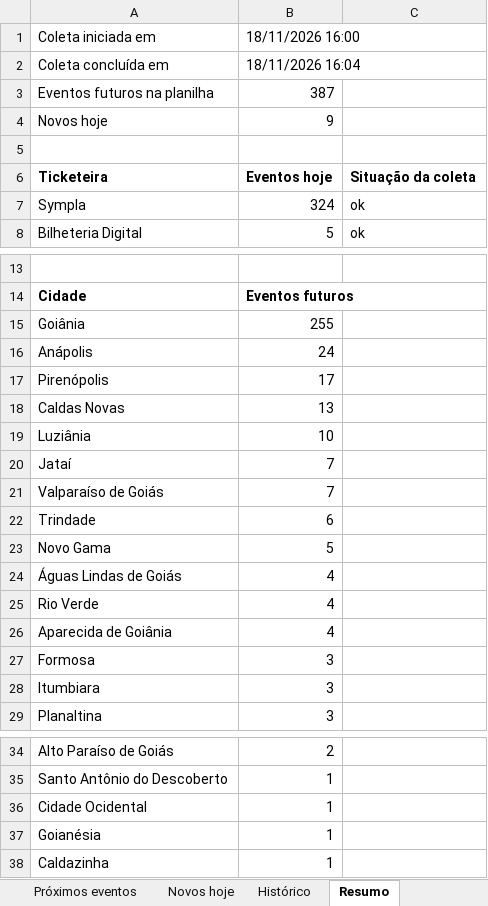
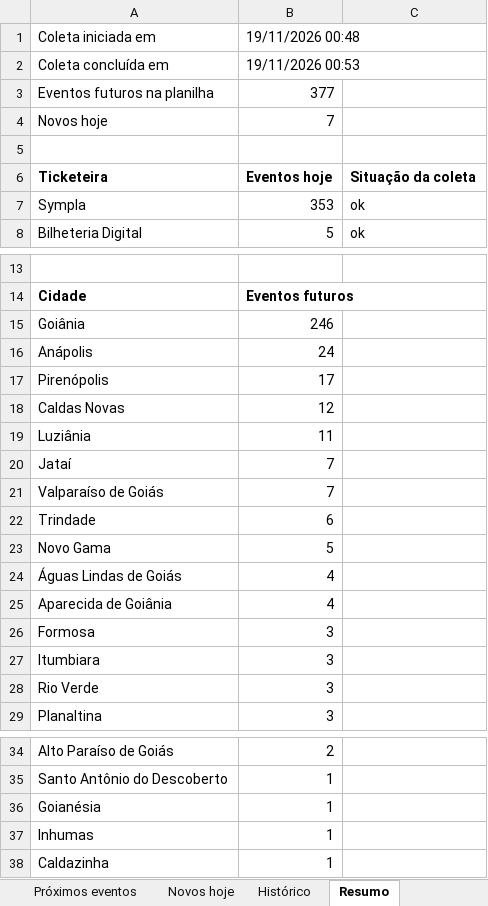
Before and after one commit to rodrigopcviana-lab/eventos-goias, an Excel workbook: saida/eventos_goias.xlsx, sheet Resumo, drawn as a sheet; only a part is shown, gaps mark what is left out; values as stored, in another font and other column widths than the file's, no borders; removed rows and columns are numbered as before the commit, all else as after; the diff names each change by its address in the sheet, - before the commit and + after, or states it on an @@ line.

```diff
--- a/saida/eventos_goias.xlsx (sheet Resumo)
+++ b/saida/eventos_goias.xlsx (sheet Resumo)
-B1: 18/11/2026 16:00
+B1: 19/11/2026 00:48
-B2: 18/11/2026 16:04
+B2: 19/11/2026 00:53
-B3: 387
+B3: 377
-B4: 9
+B4: 7
-B7: 324
+B7: 353
-B15: 255
+B15: 246
-B18: 13
+B18: 12
-B19: 10
+B19: 11
-row 25: Rio Verde | 4
+row 28: Rio Verde | 3
-row 36: Cidade Ocidental | 1
+row 37: Inhumas | 1
```
Also changed, not shown: sheet Histórico, sheet Próximos eventos, sheet Novos hoje, 4 other files.
